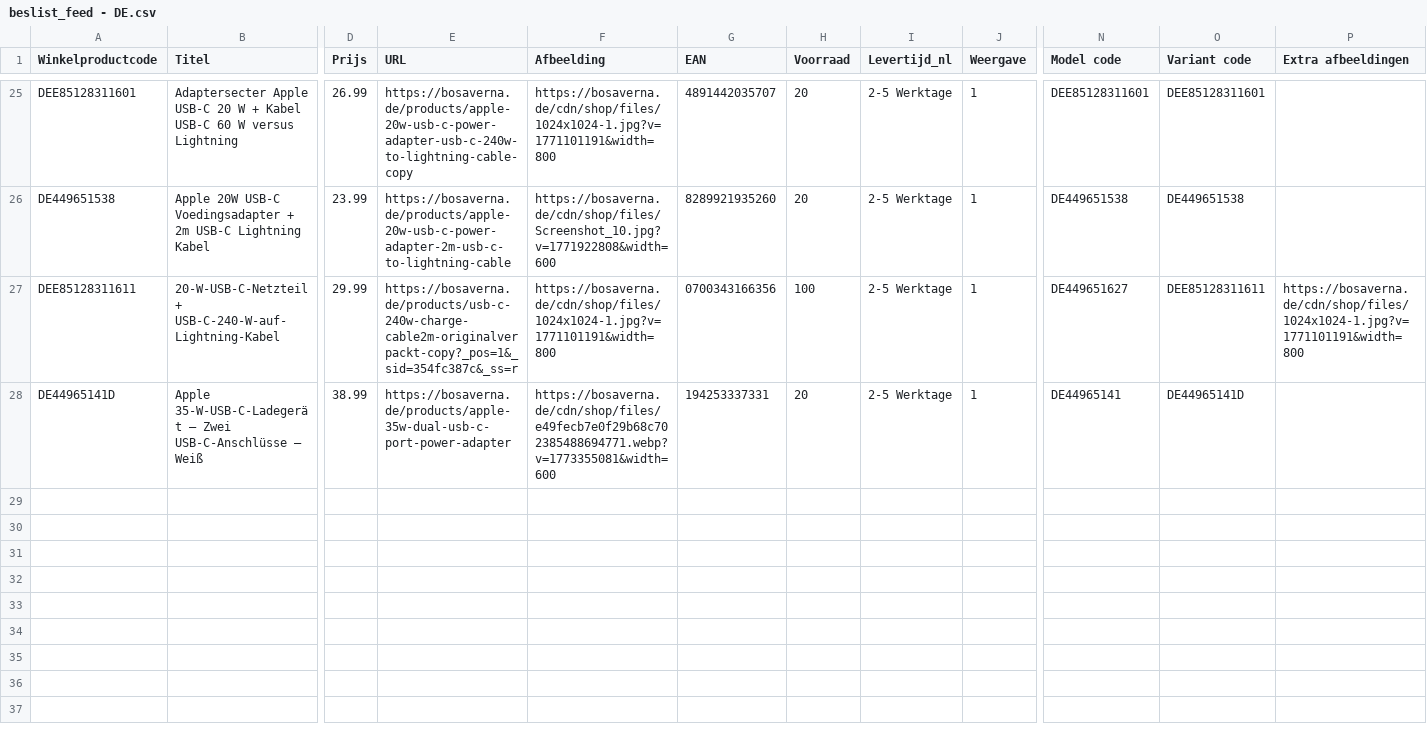
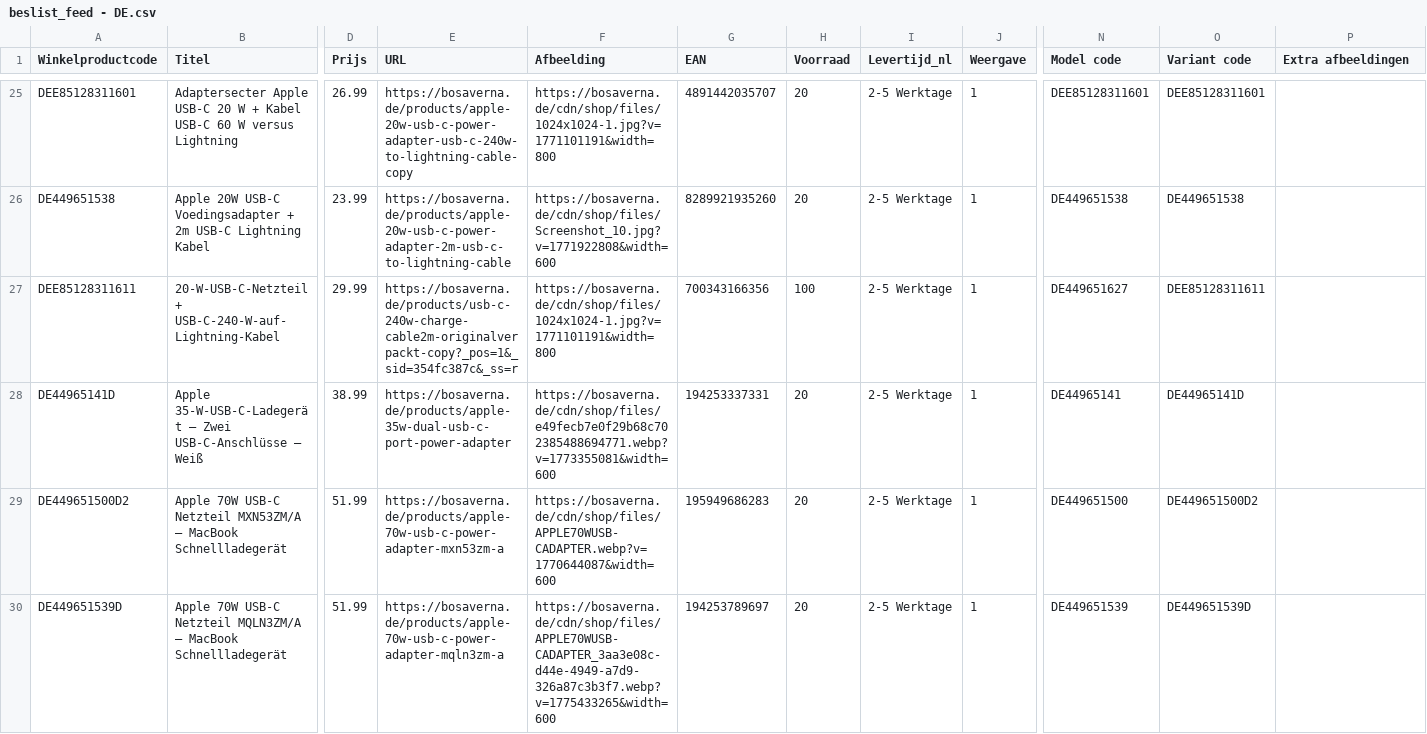
Before and after one commit to aqibali97/Feeds-Manager, a CSV file: feeds/beslist_feed - DE.csv, drawn as a sheet; only a part is shown, gaps mark what is left out; rows hold the shown columns only; the diff names each change by its address in the sheet, - before the commit and + after, or states it on an @@ line.

Commit message:
Automatic feed update 2026-09-21 03:16

```diff
--- a/feeds/beslist_feed - DE.csv
+++ b/feeds/beslist_feed - DE.csv
-G27 (EAN): 0700343166356
+G27 (EAN): 700343166356
-P27 (Extra afbeeldingen): https://bosaverna.de/cdn/shop/files/1024x1024-1.jpg?v=1771101191&width=800
+P27 (Extra afbeeldingen): (empty)
+row 29: DE449651500D2 | Apple 70W USB-C Netzteil MXN53ZM/A – MacBook Schnellladegerät | 51.99 | https://bosaverna.de/products/apple-70w-usb-c-power-adapter-mxn53zm-a | https://bosaverna.de/cdn/shop/files/APPLE70WUSB-CADAPTER.webp?v=1770644087&width=600 | 195949686283 | 20 | 2-5 Werktage | 1 | DE449651500 | DE449651500D2
+row 30: DE449651539D | Apple 70W USB-C Netzteil MQLN3ZM/A – MacBook Schnellladegerät | 51.99 | https://bosaverna.de/products/apple-70w-usb-c-power-adapter-mqln3zm-a | https://bosaverna.de/cdn/shop/files/APPLE70WUSB-CADAPTER_3aa3e08c-d44e-4949-a7d9-326a87c3b3f7.webp?v=1775433265&width=600 | 194253789697 | 20 | 2-5 Werktage | 1 | DE449651539 | DE449651539D
```
Also changed, not shown: feeds/Guenstiger.csv, feeds/beslist_feed - NL.csv.
